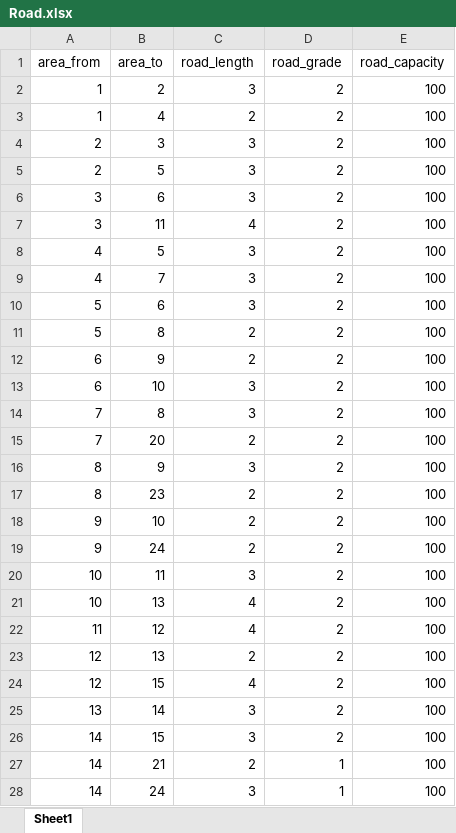
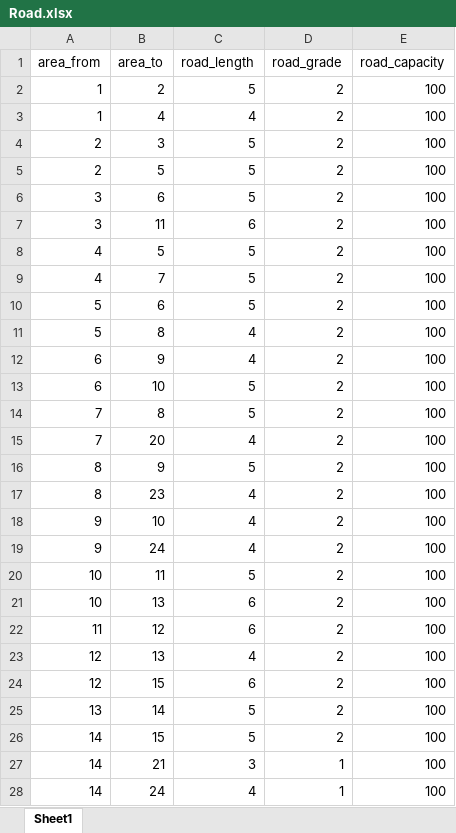
Before and after one commit to rightyou/-, an Excel workbook: 需求响应/data/Road.xlsx, sheet Sheet1, drawn as a sheet; only a part is shown; values as stored, in another font and other column widths than the file's, no borders; the diff covers the shown part only; the diff names each change by its address in the sheet, - before the commit and + after, or states it on an @@ line.

```diff
--- a/需求响应/data/Road.xlsx (sheet Sheet1)
+++ b/需求响应/data/Road.xlsx (sheet Sheet1)
-C2 (road_length): 3
+C2 (road_length): 5
-C3 (road_length): 2
+C3 (road_length): 4
-C4:C6 (road_length): 3
+C4:C6 (road_length): 5
-C7 (road_length): 4
+C7 (road_length): 6
-C8:C10 (road_length): 3
+C8:C10 (road_length): 5
-C11:C12 (road_length): 2
+C11:C12 (road_length): 4
-C13:C14 (road_length): 3
+C13:C14 (road_length): 5
-C15 (road_length): 2
+C15 (road_length): 4
-C16 (road_length): 3
+C16 (road_length): 5
-C17:C19 (road_length): 2
+C17:C19 (road_length): 4
-C20 (road_length): 3
+C20 (road_length): 5
-C21:C22 (road_length): 4
+C21:C22 (road_length): 6
-C23 (road_length): 2
+C23 (road_length): 4
-C24 (road_length): 4
+C24 (road_length): 6
-C25:C26 (road_length): 3
+C25:C26 (road_length): 5
-C27 (road_length): 2
+C27 (road_length): 3
-C28 (road_length): 3
+C28 (road_length): 4
```
Also changed, not shown: 22 edited cells elsewhere in this sheet, 需求响应/data/EDBase.xlsx, 需求响应/data/EDGlb.xlsx, 17 other files.
